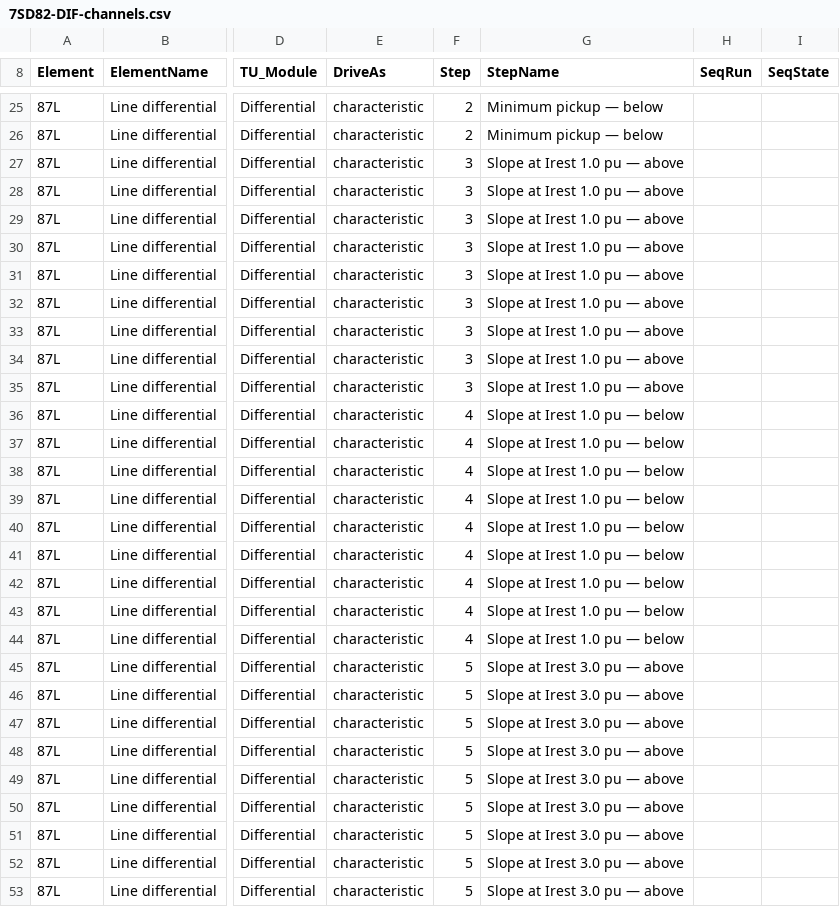
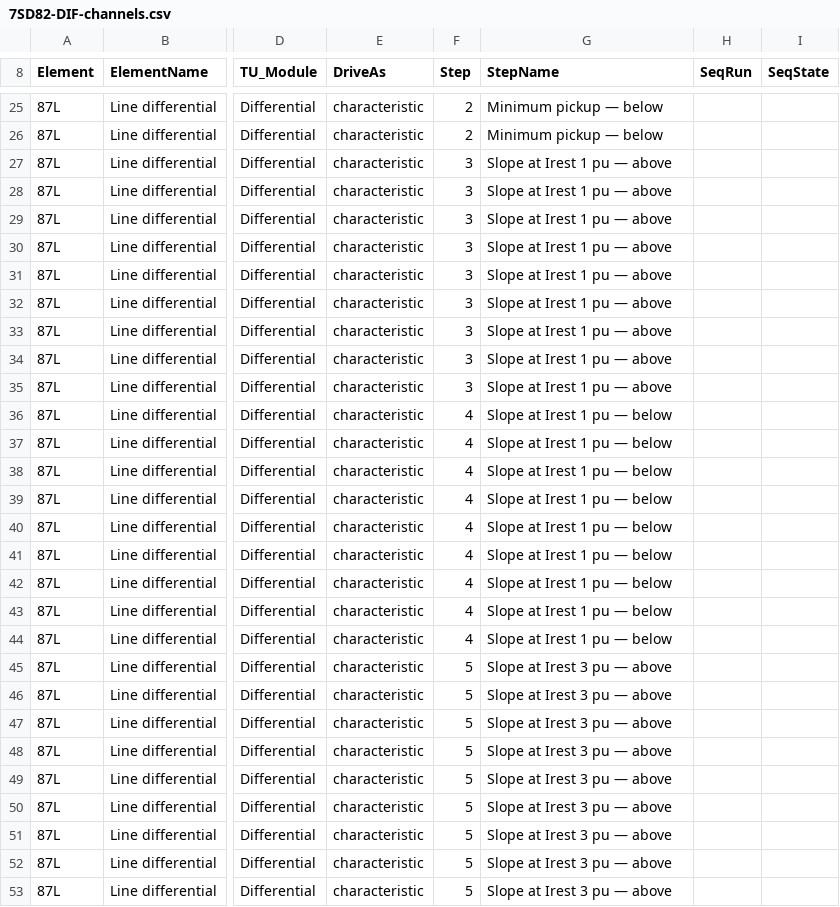
Before and after one commit to ericakiechler-ai/Ericko1, a CSV file: omicron/7SD82-DIF-channels.csv, drawn as a sheet; only a part is shown, gaps mark what is left out; the diff covers the shown part only; the diff names each change by its address in the sheet, - before the commit and + after, or states it on an @@ line.

```diff
--- a/omicron/7SD82-DIF-channels.csv
+++ b/omicron/7SD82-DIF-channels.csv
-G27:G35 (StepName): Slope at Irest 1.0 pu — above
+G27:G35 (StepName): Slope at Irest 1 pu — above
-G36:G44 (StepName): Slope at Irest 1.0 pu — below
+G36:G44 (StepName): Slope at Irest 1 pu — below
-G45:G53 (StepName): Slope at Irest 3.0 pu — above
+G45:G53 (StepName): Slope at Irest 3 pu — above
```
Also changed, not shown: 70 edited cells elsewhere in this file, omicron/7SJ85-SIP-channels.csv, omicron/845-VEC-channels.csv, 18 other files.
